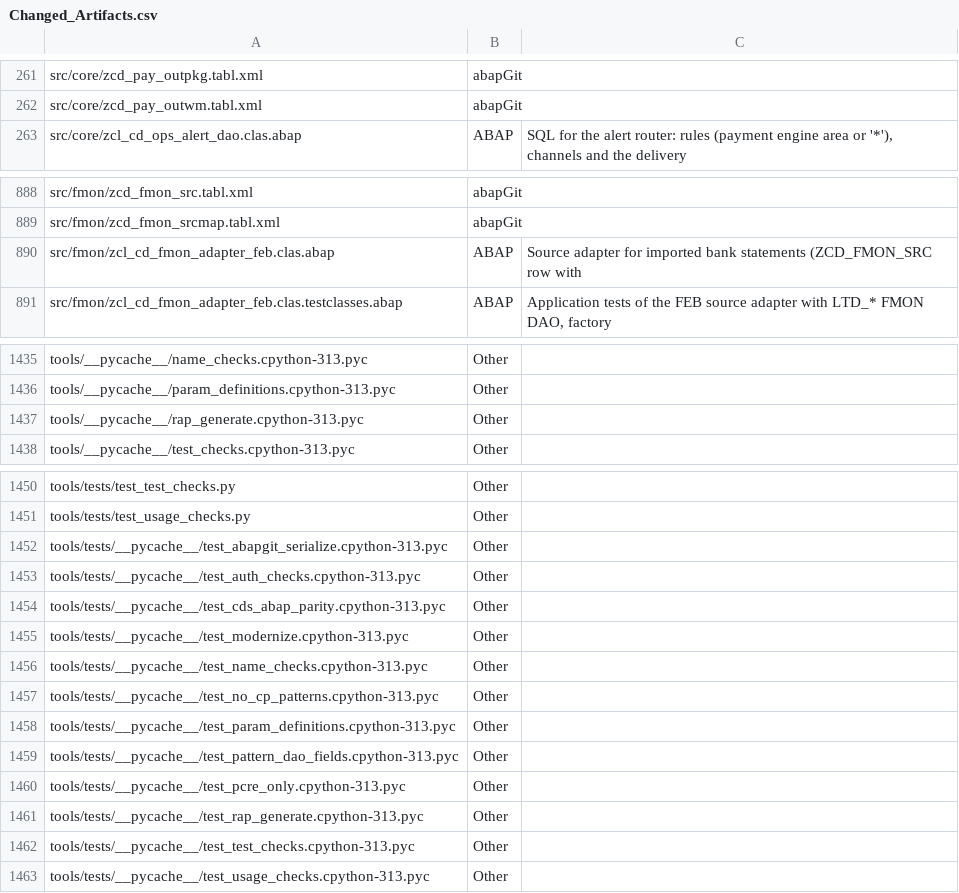
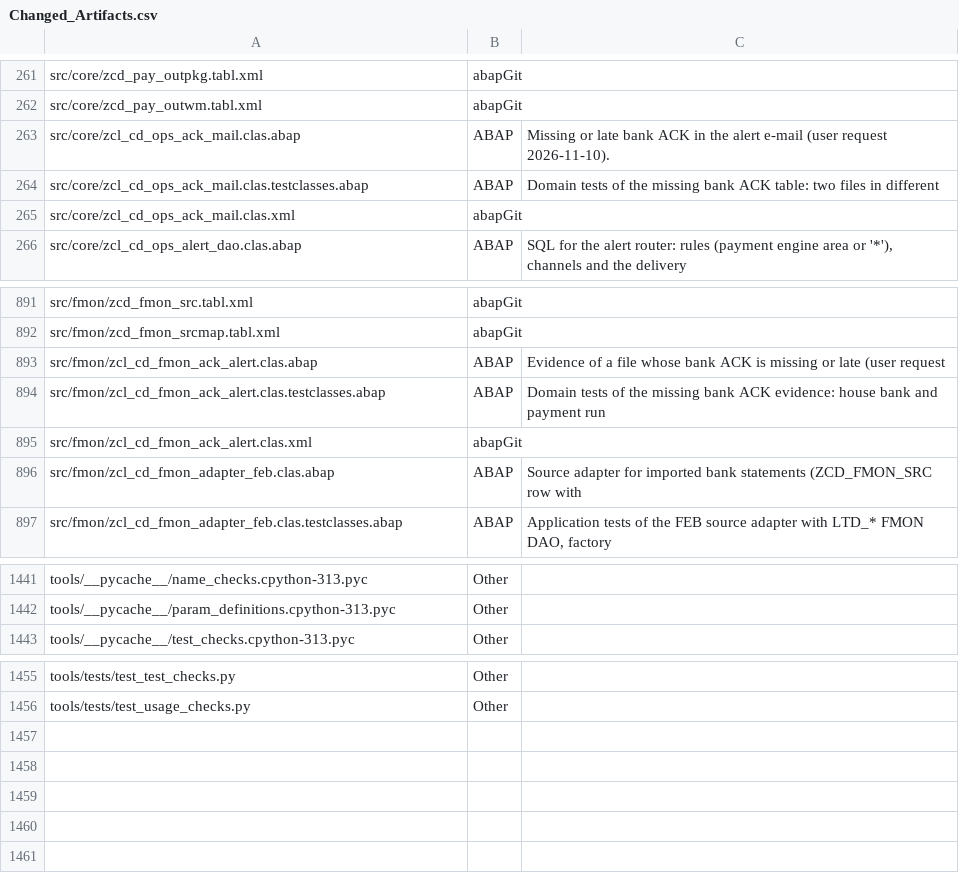
Before and after one commit to jaideep247/bai, a CSV file: ops-suite/docs/Changed_Artifacts.csv, drawn as a sheet; only a part is shown, gaps mark what is left out.

```diff
--- a/ops-suite/docs/Changed_Artifacts.csv
+++ b/ops-suite/docs/Changed_Artifacts.csv
@@ -262,2 +262,5 @@ src/core/zcd_pay_outpkg.tabl.xml,abapGit,
 src/core/zcd_pay_outwm.tabl.xml,abapGit,
+src/core/zcl_cd_ops_ack_mail.clas.abap,ABAP,Missing or late bank ACK in the alert e-mail (user request 2026-11-10).
+src/core/zcl_cd_ops_ack_mail.clas.testclasses.abap,ABAP,Domain tests of the missing bank ACK table: two files in different
+src/core/zcl_cd_ops_ack_mail.clas.xml,abapGit,
 src/core/zcl_cd_ops_alert_dao.clas.abap,ABAP,"SQL for the alert router: rules (payment engine area or '*'), channels and the delivery"
@@ -889,2 +892,5 @@ src/fmon/zcd_fmon_src.tabl.xml,abapGit,
 src/fmon/zcd_fmon_srcmap.tabl.xml,abapGit,
+src/fmon/zcl_cd_fmon_ack_alert.clas.abap,ABAP,Evidence of a file whose bank ACK is missing or late (user request
+src/fmon/zcl_cd_fmon_ack_alert.clas.testclasses.abap,ABAP,Domain tests of the missing bank ACK evidence: house bank and payment run
+src/fmon/zcl_cd_fmon_ack_alert.clas.xml,abapGit,
 src/fmon/zcl_cd_fmon_adapter_feb.clas.abap,ABAP,Source adapter for imported bank statements (ZCD_FMON_SRC row with
@@ -1436,3 +1442,2 @@ tools/__pycache__/name_checks.cpython-313.pyc,Other,
 tools/__pycache__/param_definitions.cpython-313.pyc,Other,
-tools/__pycache__/rap_generate.cpython-313.pyc,Other,
 tools/__pycache__/test_checks.cpython-313.pyc,Other,
@@ -1451,13 +1456 @@ tools/tests/test_test_checks.py,Other,
 tools/tests/test_usage_checks.py,Other,
-tools/tests/__pycache__/test_abapgit_serialize.cpython-313.pyc,Other,
-tools/tests/__pycache__/test_auth_checks.cpython-313.pyc,Other,
-tools/tests/__pycache__/test_cds_abap_parity.cpython-313.pyc,Other,
-tools/tests/__pycache__/test_modernize.cpython-313.pyc,Other,
-tools/tests/__pycache__/test_name_checks.cpython-313.pyc,Other,
-tools/tests/__pycache__/test_no_cp_patterns.cpython-313.pyc,Other,
-tools/tests/__pycache__/test_param_definitions.cpython-313.pyc,Other,
-tools/tests/__pycache__/test_pattern_dao_fields.cpython-313.pyc,Other,
-tools/tests/__pycache__/test_pcre_only.cpython-313.pyc,Other,
-tools/tests/__pycache__/test_rap_generate.cpython-313.pyc,Other,
-tools/tests/__pycache__/test_test_checks.cpython-313.pyc,Other,
-tools/tests/__pycache__/test_usage_checks.cpython-313.pyc,Other,
```
Also changed, not shown: ops-suite/config/param_definitions.csv, ops-suite/docs/Coverage_Run_Register.csv, 22 other files.
